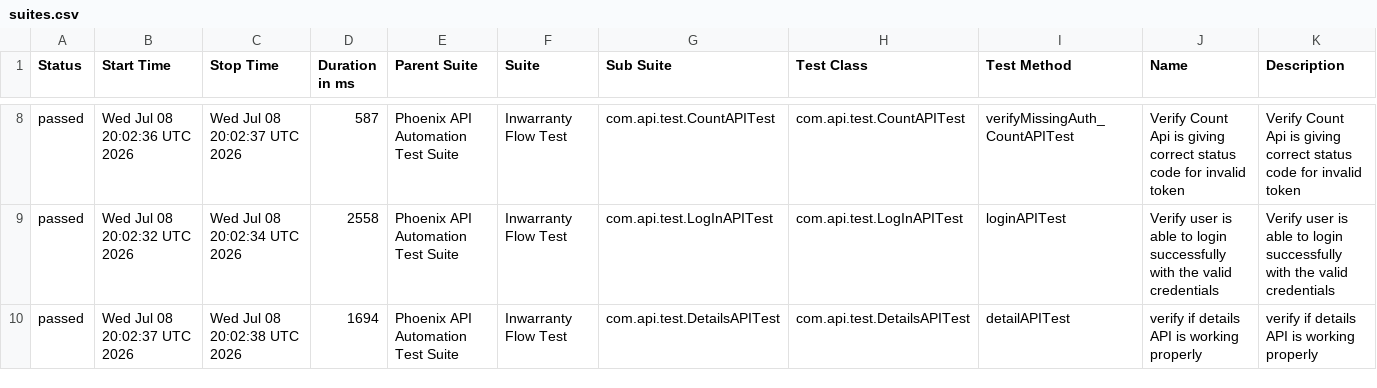
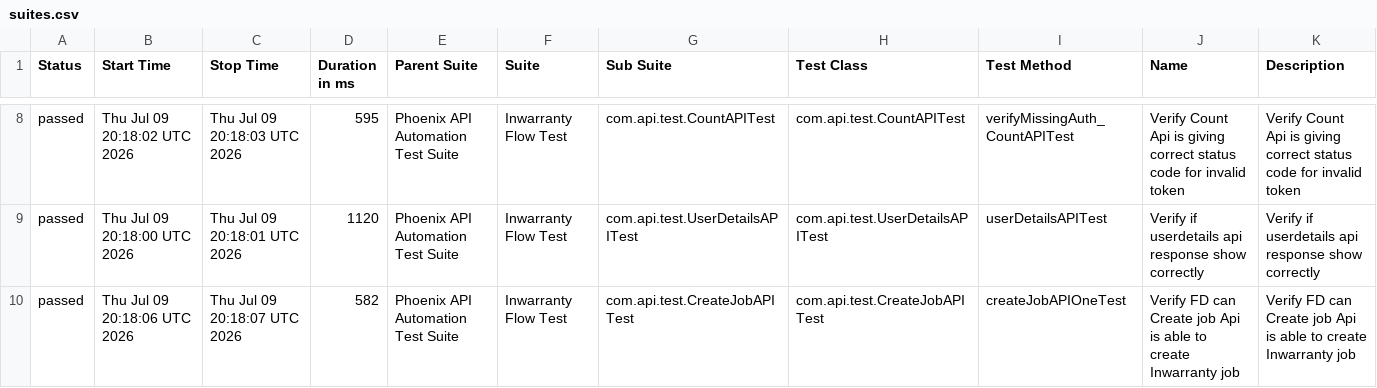
Before and after one commit to sailesh123kumar/PhoenixTestAutomationFramework, a CSV file: data/suites.csv, drawn as a sheet; only a part is shown, gaps mark what is left out; the diff covers the shown part only.

```diff
--- a/data/suites.csv
+++ b/data/suites.csv
@@ -8,3 +8,3 @@
-"passed","Wed Jul 08 20:02:36 UTC 2026","Wed Jul 08 20:02:37 UTC 2026","587","Phoenix API Automation Test Suite","Inwarranty Flow Test","com.api.test.CountAPITest","com.api.test.CountAPITest","verifyMissingAuth_CountAPITest","Verify Count Api is giving correct status code for invalid token","Verify Count Api is giving correct status code for invalid token"
-"passed","Wed Jul 08 20:02:32 UTC 2026","Wed Jul 08 20:02:34 UTC 2026","2558","Phoenix API Automation Test Suite","Inwarranty Flow Test","com.api.test.LogInAPITest","com.api.test.LogInAPITest","loginAPITest","Verify user is able to login successfully with the valid credentials","Verify user is able to login successfully with the valid credentials"
-"passed","Wed Jul 08 20:02:37 UTC 2026","Wed Jul 08 20:02:38 UTC 2026","1694","Phoenix API Automation Test Suite","Inwarranty Flow Test","com.api.test.DetailsAPITest","com.api.test.DetailsAPITest","detailAPITest","verify if details API is working properly","verify if details API is working properly"
+"passed","Thu Jul 09 20:18:02 UTC 2026","Thu Jul 09 20:18:03 UTC 2026","595","Phoenix API Automation Test Suite","Inwarranty Flow Test","com.api.test.CountAPITest","com.api.test.CountAPITest","verifyMissingAuth_CountAPITest","Verify Count Api is giving correct status code for invalid token","Verify Count Api is giving correct status code for invalid token"
+"passed","Thu Jul 09 20:18:00 UTC 2026","Thu Jul 09 20:18:01 UTC 2026","1120","Phoenix API Automation Test Suite","Inwarranty Flow Test","com.api.test.UserDetailsAPITest","com.api.test.UserDetailsAPITest","userDetailsAPITest","Verify if userdetails api response show correctly","Verify if userdetails api response show correctly"
+"passed","Thu Jul 09 20:18:06 UTC 2026","Thu Jul 09 20:18:07 UTC 2026","582","Phoenix API Automation Test Suite","Inwarranty Flow Test","com.api.test.CreateJobAPITest","com.api.test.CreateJobAPITest","createJobAPIOneTest","Verify FD can Create job Api is able to create Inwarranty job","Verify FD can Create job Api is able to create Inwarranty job"
```
Also changed, not shown: 1 added row, 1 removed row and 31 edited cells elsewhere in this file, data/behaviors.csv, 47 other files.
